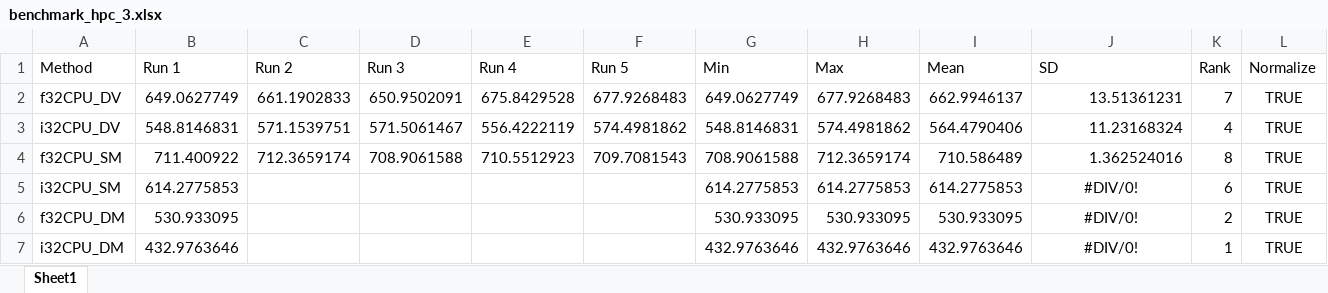
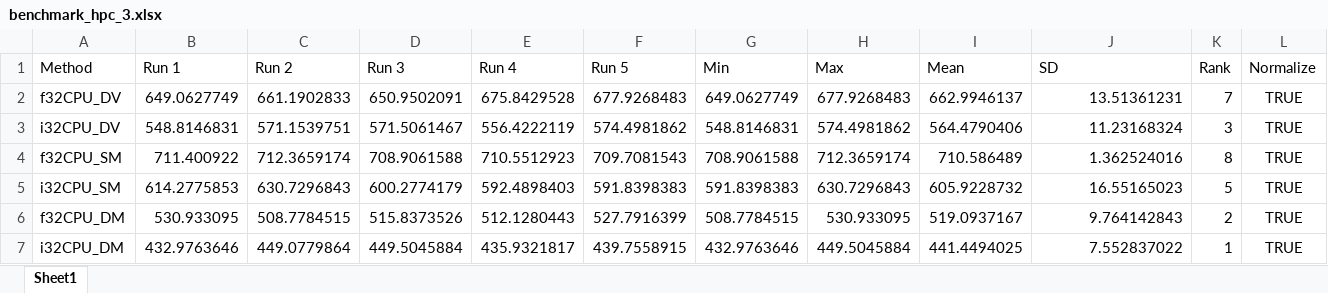
Before and after one commit to hgb-bin-proteomics/CandidateSearch, an Excel workbook: benchmarks/benchmark_hpc_3.xlsx, sheet Sheet1, drawn as a sheet; only a part is shown; values as stored, in another font and other column widths than the file's, no borders; the diff covers the shown part only; the diff names each change by its address in the sheet, - before the commit and + after, or states it on an @@ line.

Commit message:
finalize bench 3

```diff
--- a/benchmarks/benchmark_hpc_3.xlsx (sheet Sheet1)
+++ b/benchmarks/benchmark_hpc_3.xlsx (sheet Sheet1)
-K3 (Rank): 4
+K3 (Rank): 3
-C5 (Run 2): (empty)
+C5 (Run 2): 630.7296843
-D5 (Run 3): (empty)
+D5 (Run 3): 600.2774179
-E5 (Run 4): (empty)
+E5 (Run 4): 592.4898403
-F5 (Run 5): (empty)
+F5 (Run 5): 591.8398383
-G5 (Min): 614.2775853
+G5 (Min): 591.8398383
-H5 (Max): 614.2775853
+H5 (Max): 630.7296843
-I5 (Mean): 614.2775853
+I5 (Mean): 605.9228732
-J5 (SD): #DIV/0!
+J5 (SD): 16.55165023
-J5:J7 alignment: center
+J5:J7 alignment: right
-K5 (Rank): 6
+K5 (Rank): 5
-C6 (Run 2): (empty)
+C6 (Run 2): 508.7784515
-D6 (Run 3): (empty)
+D6 (Run 3): 515.8373526
-E6 (Run 4): (empty)
+E6 (Run 4): 512.1280443
-F6 (Run 5): (empty)
+F6 (Run 5): 527.7916399
-G6 (Min): 530.933095
+G6 (Min): 508.7784515
-I6 (Mean): 530.933095
+I6 (Mean): 519.0937167
-J6 (SD): #DIV/0!
+J6 (SD): 9.764142843
-C7 (Run 2): (empty)
+C7 (Run 2): 449.0779864
-D7 (Run 3): (empty)
+D7 (Run 3): 449.5045884
-E7 (Run 4): (empty)
+E7 (Run 4): 435.9321817
-F7 (Run 5): (empty)
+F7 (Run 5): 439.7558915
-H7 (Max): 432.9763646
+H7 (Max): 449.5045884
-I7 (Mean): 432.9763646
+I7 (Mean): 441.4494025
-J7 (SD): #DIV/0!
+J7 (SD): 7.552837022
```
Also changed, not shown: 16 edited cells and cell formats elsewhere in this sheet.
